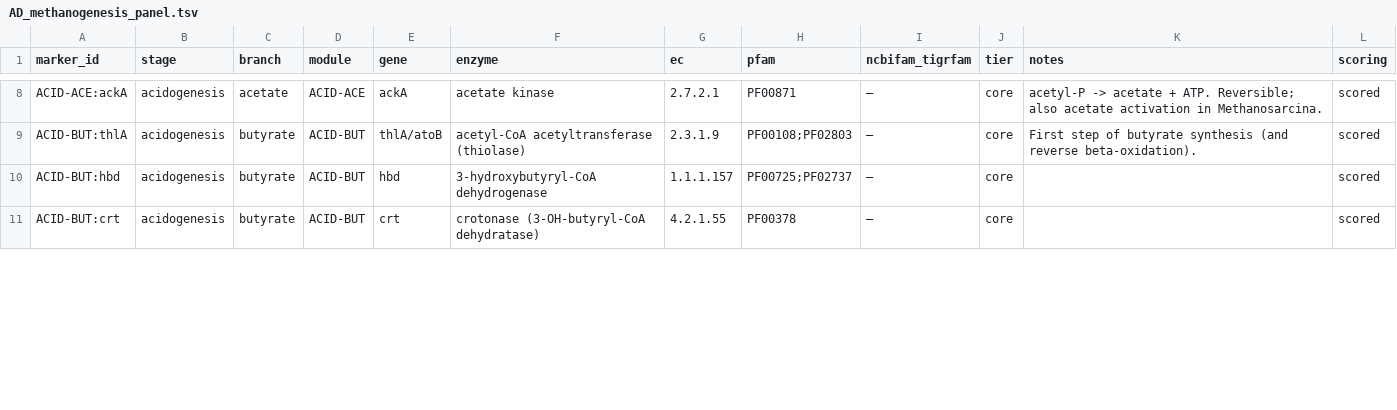
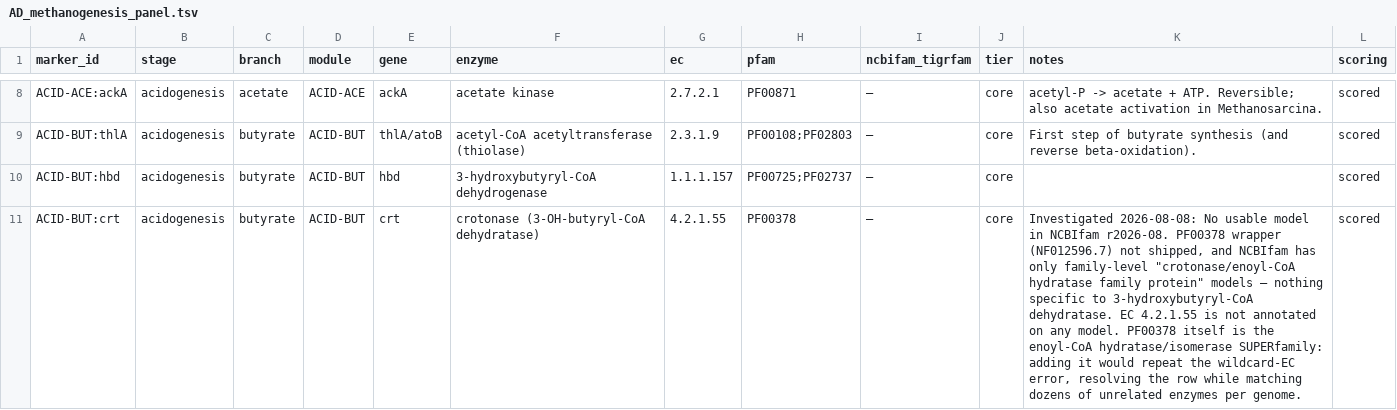
Before and after one commit to tpall/DRAM, a TSV file: kegg-less/AD_methanogenesis_panel.tsv, drawn as a sheet; only a part is shown, gaps mark what is left out; the diff covers the shown part only.

```diff
--- a/kegg-less/AD_methanogenesis_panel.tsv
+++ b/kegg-less/AD_methanogenesis_panel.tsv
@@ -10,2 +10,2 @@ ACID-BUT:thlA	acidogenesis	butyrate	ACID-BUT	thlA/atoB	acetyl-CoA acetyltransfer
 ACID-BUT:hbd	acidogenesis	butyrate	ACID-BUT	hbd	3-hydroxybutyryl-CoA dehydrogenase	1.1.1.157	PF00725;PF02737	—	core		scored
-ACID-BUT:crt	acidogenesis	butyrate	ACID-BUT	crt	crotonase (3-OH-butyryl-CoA dehydratase)	4.2.1.55	PF00378	—	core		scored
+ACID-BUT:crt	acidogenesis	butyrate	ACID-BUT	crt	crotonase (3-OH-butyryl-CoA dehydratase)	4.2.1.55	PF00378	—	core	"Investigated 2026-08-08: No usable model in NCBIfam r2026-08. PF00378 wrapper (NF012596.7) not shipped, and NCBIfam has only family-level ""crotonase/enoyl-CoA hydratase family protein"" models — nothing specific to 3-hydroxybutyryl-CoA dehydratase. EC 4.2.1.55 is not annotated on any model. PF00378 itself is the enoyl-CoA hydratase/isomerase SUPERfamily: adding it would repeat the wildcard-EC error, resolving the row while matching dozens of unrelated enzymes per genome."	scored
```
Also changed, not shown: 2 edited cells elsewhere in this file.
